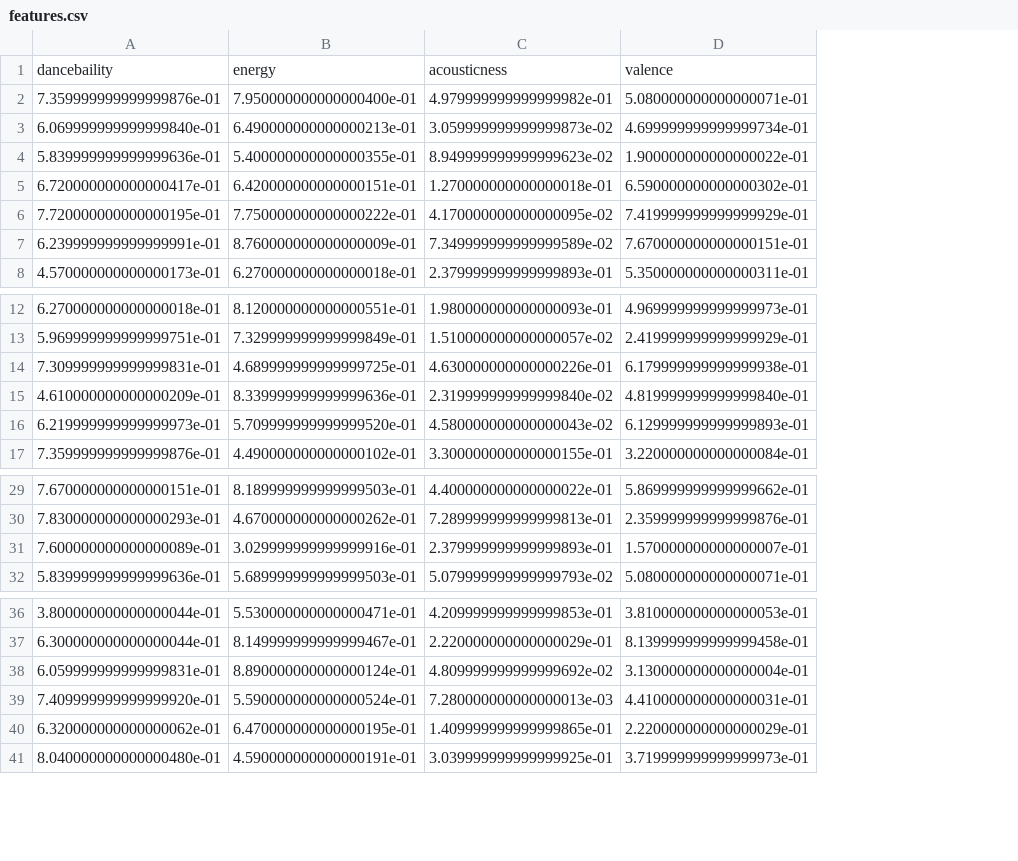
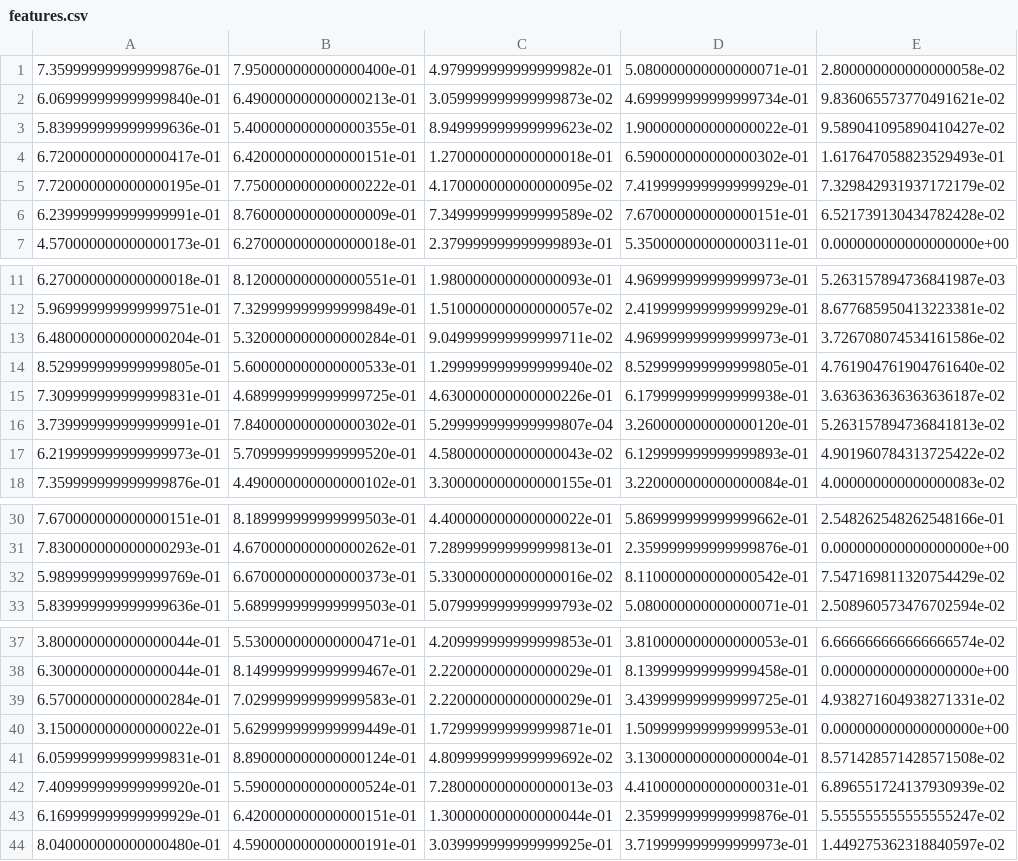
Before and after one commit to AbhiramE/Music-Proximity, a CSV file: features.csv, drawn as a sheet; only a part is shown, gaps mark what is left out; removed rows and columns are numbered as before the commit, all else as after; the diff names each change by its address in the sheet, - before the commit and + after, or states it on an @@ line.

```diff
--- a/features.csv
+++ b/features.csv
+column E, rows 1-7: 2.800000000000000058e-02 | 9.836065573770491621e-02 | 9.589041095890410427e-02 | 1.617647058823529493e-01 | 7.329842931937172179e-02 | 6.521739130434782428e-02 | 0.000000000000000000e+00; rows 11-12: 5.263157894736841987e-03 | 8.677685950413223381e-02; row 15: 3.636363636363636187e-02; rows 17-18: 4.901960784313725422e-02 | 4.000000000000000083e-02; rows 30-31: 2.548262548262548166e-01 | 0.000000000000000000e+00; row 33: 2.508960573476702594e-02; rows 37-38: 6.666666666666666574e-02 | 0.000000000000000000e+00; rows 41-42: 8.571428571428571508e-02 | 6.896551724137930939e-02; row 44: 1.449275362318840597e-02
-row 1: dancebaility | energy | acousticness | valence
+row 13: 6.480000000000000204e-01 | 5.320000000000000284e-01 | 9.049999999999999711e-02 | 4.969999999999999973e-01 | 3.726708074534161586e-02
+row 14: 8.529999999999999805e-01 | 5.600000000000000533e-01 | 1.299999999999999940e-02 | 8.529999999999999805e-01 | 4.761904761904761640e-02
-row 15: 4.610000000000000209e-01 | 8.339999999999999636e-01 | 2.319999999999999840e-02 | 4.819999999999999840e-01
+row 16: 3.739999999999999991e-01 | 7.840000000000000302e-01 | 5.299999999999999807e-04 | 3.260000000000000120e-01 | 5.263157894736841813e-02
-row 31: 7.600000000000000089e-01 | 3.029999999999999916e-01 | 2.379999999999999893e-01 | 1.570000000000000007e-01
+row 32: 5.989999999999999769e-01 | 6.670000000000000373e-01 | 5.330000000000000016e-02 | 8.110000000000000542e-01 | 7.547169811320754429e-02
+row 39: 6.570000000000000284e-01 | 7.029999999999999583e-01 | 2.220000000000000029e-01 | 3.439999999999999725e-01 | 4.938271604938271331e-02
+row 40: 3.150000000000000022e-01 | 5.629999999999999449e-01 | 1.729999999999999871e-01 | 1.509999999999999953e-01 | 0.000000000000000000e+00
-row 40: 6.320000000000000062e-01 | 6.470000000000000195e-01 | 1.409999999999999865e-01 | 2.220000000000000029e-01
+row 43: 6.169999999999999929e-01 | 6.420000000000000151e-01 | 1.300000000000000044e-01 | 2.359999999999999876e-01 | 5.555555555555555247e-02
```
Also changed, not shown: 4 other files.
